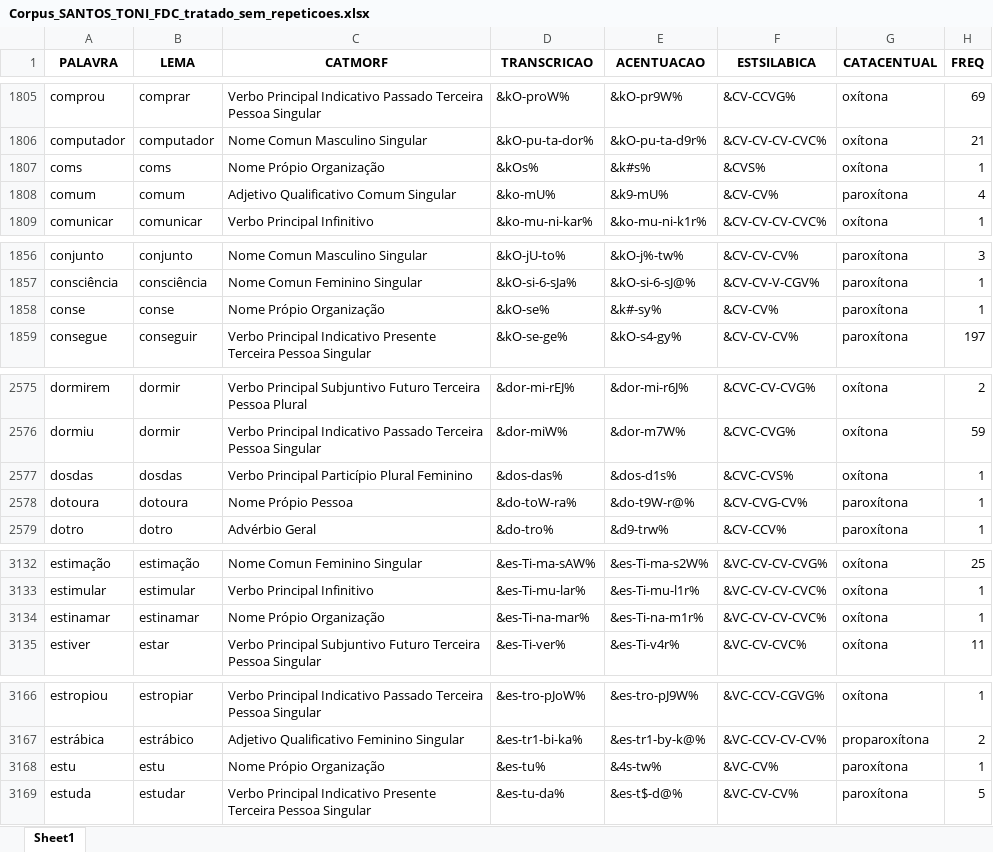
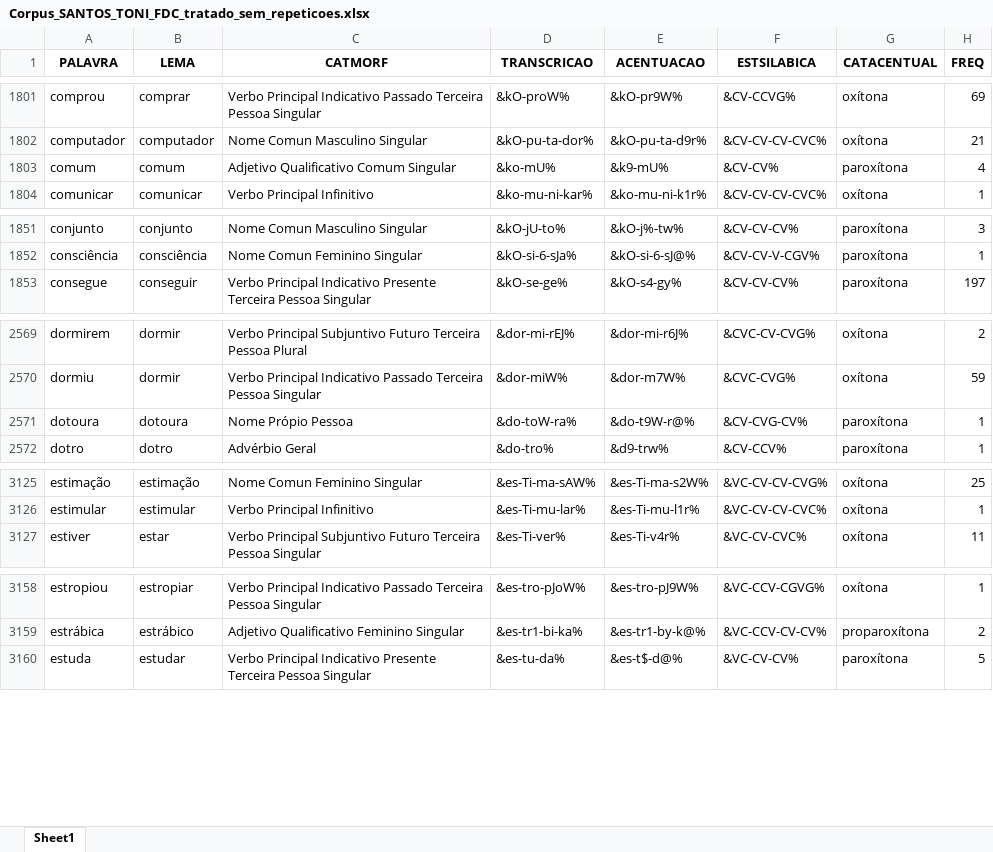
Before and after one commit to FatecFranca/DSM-P5-G01-2026-02, an Excel workbook: Corpus_SANTOS_TONI_FDC_tratado_sem_repeticoes.xlsx, sheet Sheet1, drawn as a sheet; only a part is shown, gaps mark what is left out; values as stored, in another font and other column widths than the file's, no borders; the diff covers the shown part only; the diff names each change by its address in the sheet, - before the commit and + after, or states it on an @@ line.

```diff
--- a/Corpus_SANTOS_TONI_FDC_tratado_sem_repeticoes.xlsx (sheet Sheet1)
+++ b/Corpus_SANTOS_TONI_FDC_tratado_sem_repeticoes.xlsx (sheet Sheet1)
-row 1807: coms | coms | Nome Própio Organização | &kOs% | &k#s% | &CVS% | oxítona | 1
-row 1858: conse | conse | Nome Própio Organização | &kO-se% | &k#-sy% | &CV-CV% | paroxítona | 1
-row 2577: dosdas | dosdas | Verbo Principal Particípio Plural Feminino | &dos-das% | &dos-d1s% | &CVC-CVS% | oxítona | 1
-row 3134: estinamar | estinamar | Nome Própio Organização | &es-Ti-na-mar% | &es-Ti-na-m1r% | &VC-CV-CV-CVC% | oxítona | 1
-row 3168: estu | estu | Nome Própio Organização | &es-tu% | &4s-tw% | &VC-CV% | paroxítona | 1
```
Also changed, not shown: 12 removed rows and 9 edited cells elsewhere in this sheet, 2 other files.
